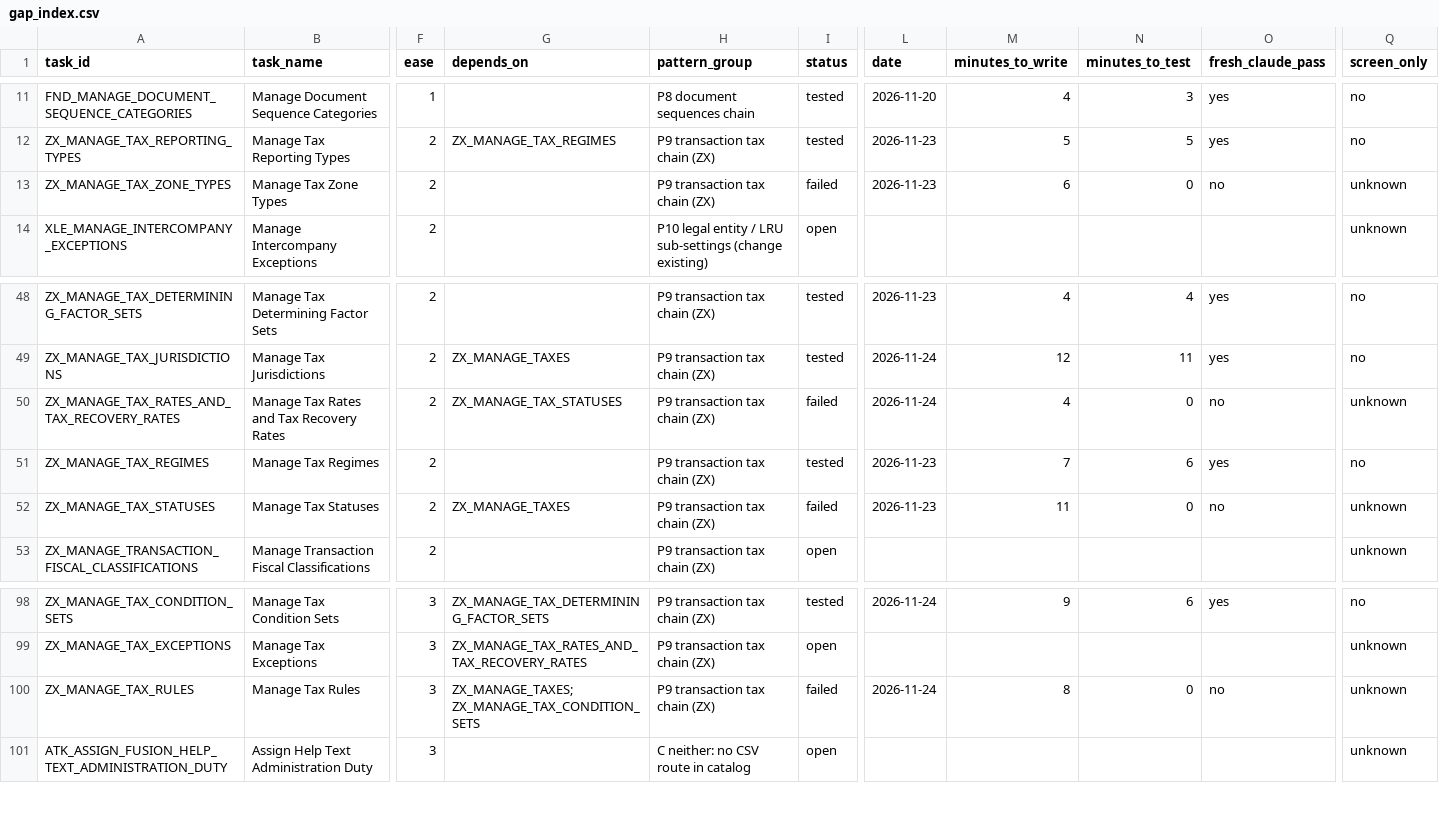
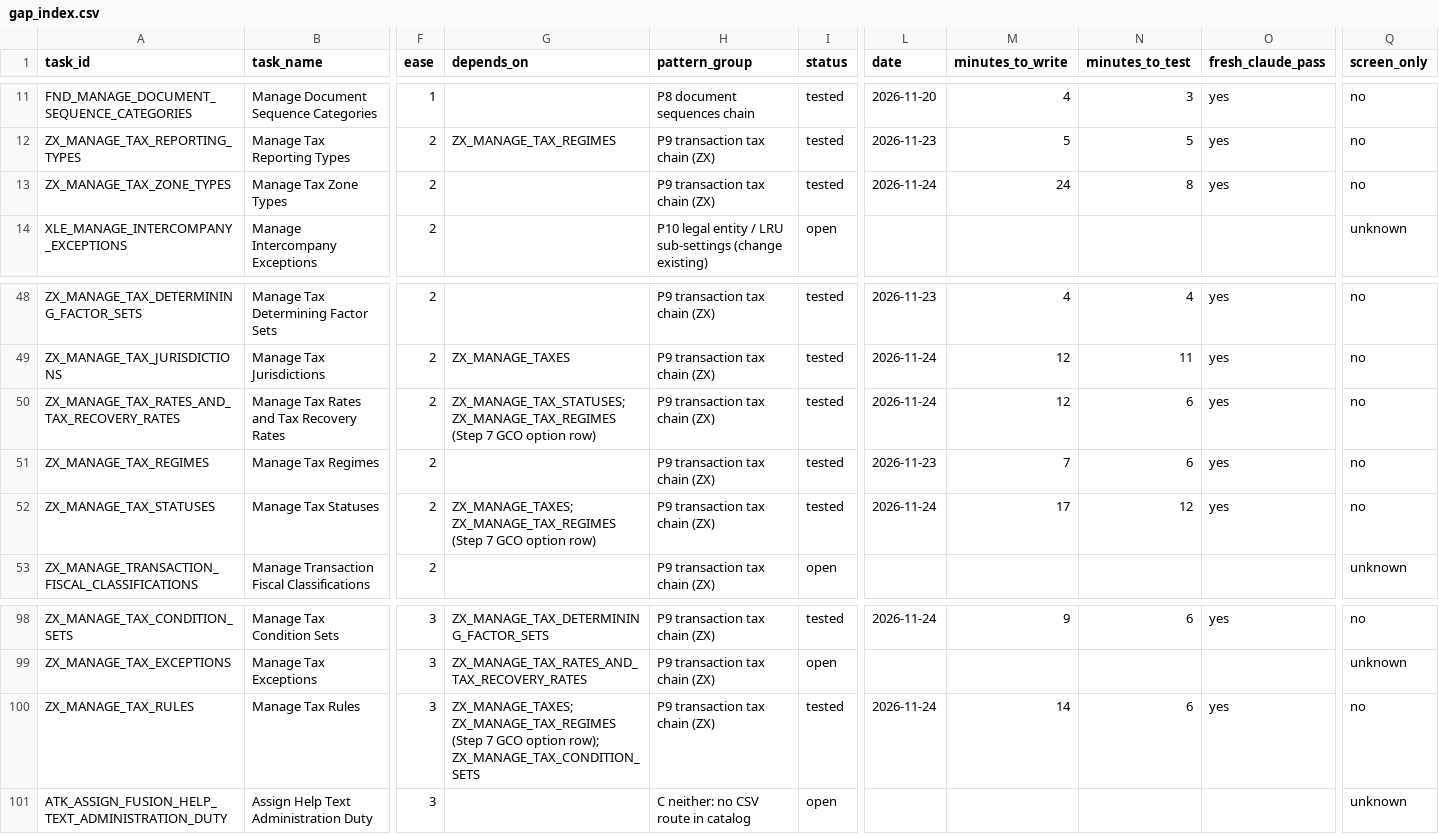
Before and after one commit to abdullahbuttgosaas/FSCR, a CSV file: gaps-filled/gap_index.csv, drawn as a sheet; only a part is shown, gaps mark what is left out; the diff names each change by its address in the sheet, - before the commit and + after, or states it on an @@ line.

```diff
--- a/gaps-filled/gap_index.csv
+++ b/gaps-filled/gap_index.csv
-I13 (status): failed
+I13 (status): tested
-L13 (date): 2026-11-23
+L13 (date): 2026-11-24
-M13 (minutes_to_write): 6
+M13 (minutes_to_write): 24
-N13 (minutes_to_test): 0
+N13 (minutes_to_test): 8
-O13 (fresh_claude_pass): no
+O13 (fresh_claude_pass): yes
-Q13 (screen_only): unknown
+Q13 (screen_only): no
-G50 (depends_on): ZX_MANAGE_TAX_STATUSES
+G50 (depends_on): ZX_MANAGE_TAX_STATUSES; ZX_MANAGE_TAX_REGIMES (Step 7 GCO option row)
-I50 (status): failed
+I50 (status): tested
-M50 (minutes_to_write): 4
+M50 (minutes_to_write): 12
-N50 (minutes_to_test): 0
+N50 (minutes_to_test): 6
-O50 (fresh_claude_pass): no
+O50 (fresh_claude_pass): yes
-Q50 (screen_only): unknown
+Q50 (screen_only): no
-G52 (depends_on): ZX_MANAGE_TAXES
+G52 (depends_on): ZX_MANAGE_TAXES; ZX_MANAGE_TAX_REGIMES (Step 7 GCO option row)
-I52 (status): failed
+I52 (status): tested
-L52 (date): 2026-11-23
+L52 (date): 2026-11-24
-M52 (minutes_to_write): 11
+M52 (minutes_to_write): 17
-N52 (minutes_to_test): 0
+N52 (minutes_to_test): 12
-O52 (fresh_claude_pass): no
+O52 (fresh_claude_pass): yes
-Q52 (screen_only): unknown
+Q52 (screen_only): no
-G100 (depends_on): ZX_MANAGE_TAXES; ZX_MANAGE_TAX_CONDITION_SETS
+G100 (depends_on): ZX_MANAGE_TAXES; ZX_MANAGE_TAX_REGIMES (Step 7 GCO option row); ZX_MANAGE_TAX_CONDITION_SETS
-I100 (status): failed
+I100 (status): tested
-M100 (minutes_to_write): 8
+M100 (minutes_to_write): 14
-N100 (minutes_to_test): 0
+N100 (minutes_to_test): 6
-O100 (fresh_claude_pass): no
+O100 (fresh_claude_pass): yes
-Q100 (screen_only): unknown
+Q100 (screen_only): no
```
Also changed, not shown: gaps-filled/gap_progress.tsv, 43 other files.
